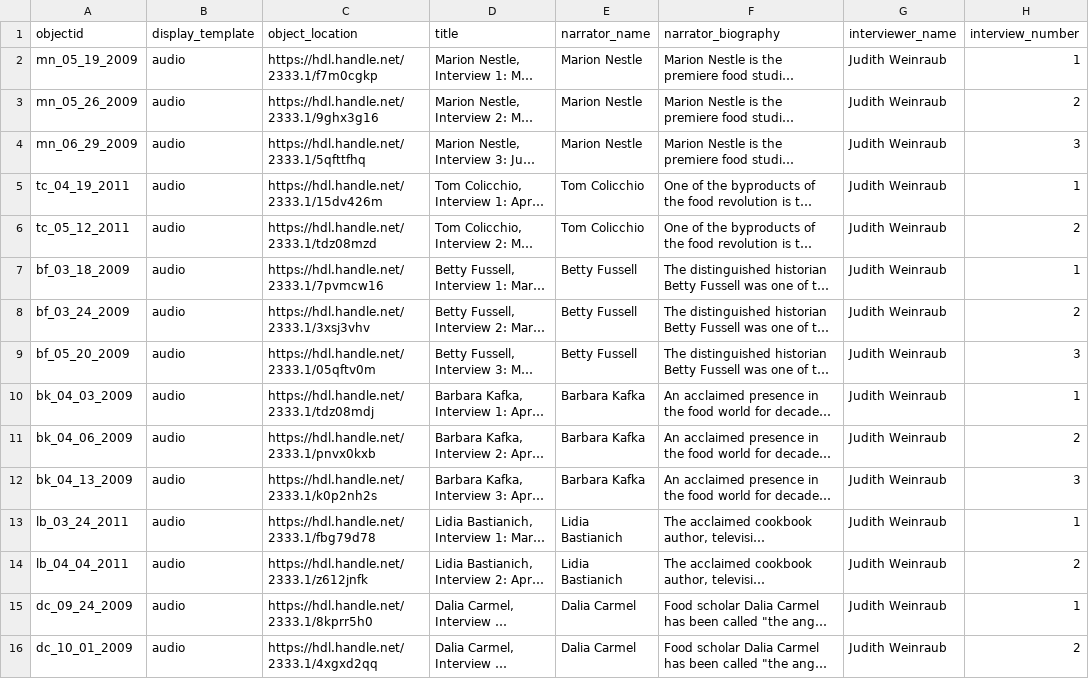
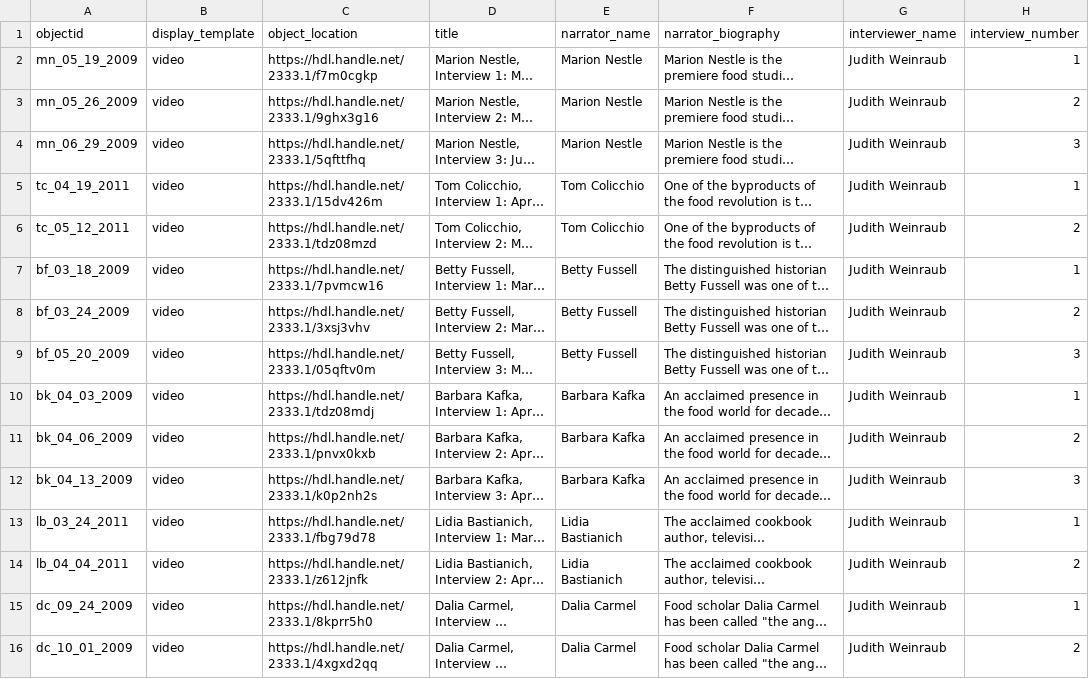
Before and after one commit to info663-fa23/team3, a CSV file: _data/team3_collectionbuilder.csv, drawn as a sheet; only a part is shown; long unchanged cells end in …; the diff names each change by its address in the sheet, - before the commit and + after, or states it on an @@ line.

Commit message:
Update team3_collectionbuilder.csv

```diff
--- a/_data/team3_collectionbuilder.csv
+++ b/_data/team3_collectionbuilder.csv
-B2:B16 (display_template): audio
+B2:B16 (display_template): video
```
